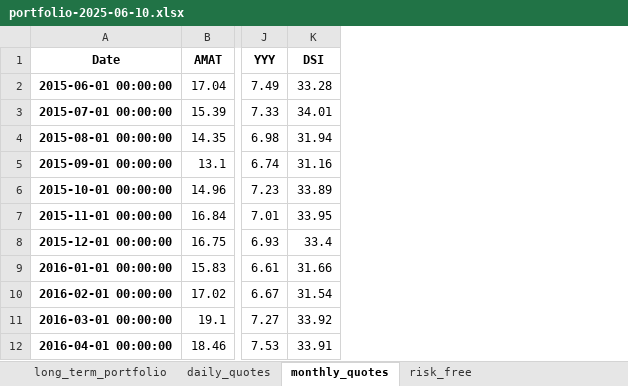
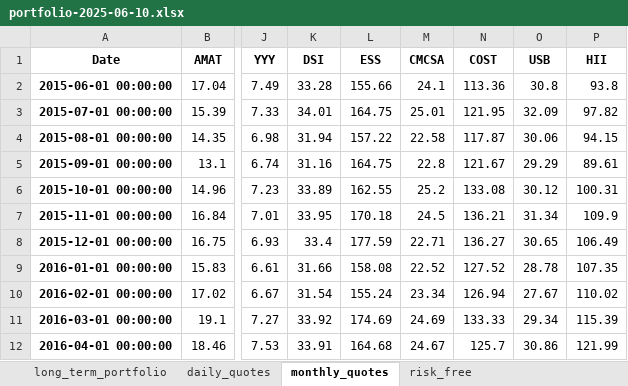
Before and after one commit to renan-peres/mfin-algo-trading-team, an Excel workbook: portfolios/portfolio-2025-06-10.xlsx, sheet monthly_quotes, drawn as a sheet; only a part is shown, gaps mark what is left out; values as stored, in another font and other column widths than the file's, no borders; the diff names each change by its address in the sheet, - before the commit and + after, or states it on an @@ line.

```diff
--- a/portfolios/portfolio-2025-06-10.xlsx (sheet monthly_quotes)
+++ b/portfolios/portfolio-2025-06-10.xlsx (sheet monthly_quotes)
+column L (ESS), rows 2-12: 155.66 | 164.75 | 157.22 | 164.75 | 162.55 | 170.18 | 177.59 | 158.08 | 155.24 | 174.69 | 164.68
+column M (CMCSA), rows 2-12: 24.1 | 25.01 | 22.58 | 22.8 | 25.2 | 24.5 | 22.71 | 22.52 | 23.34 | 24.69 | 24.67
+column N (COST), rows 2-12: 113.36 | 121.95 | 117.87 | 121.67 | 133.08 | 136.21 | 136.27 | 127.52 | 126.94 | 133.33 | 125.7
+column O (USB), rows 2-12: 30.8 | 32.09 | 30.06 | 29.29 | 30.12 | 31.34 | 30.65 | 28.78 | 27.67 | 29.34 | 30.86
+column P (HII), rows 2-12: 93.8 | 97.82 | 94.15 | 89.61 | 100.31 | 109.9 | 106.49 | 107.35 | 110.02 | 115.39 | 121.99
```
Also changed, not shown: sheet short_term_portfolio, sheet daily_quotes, 3 other files.
